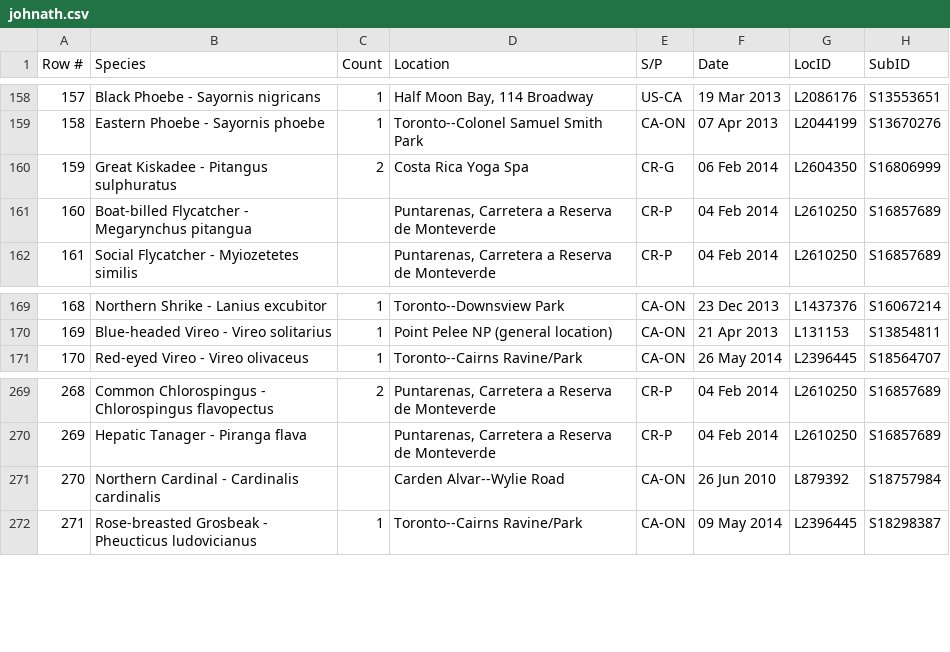
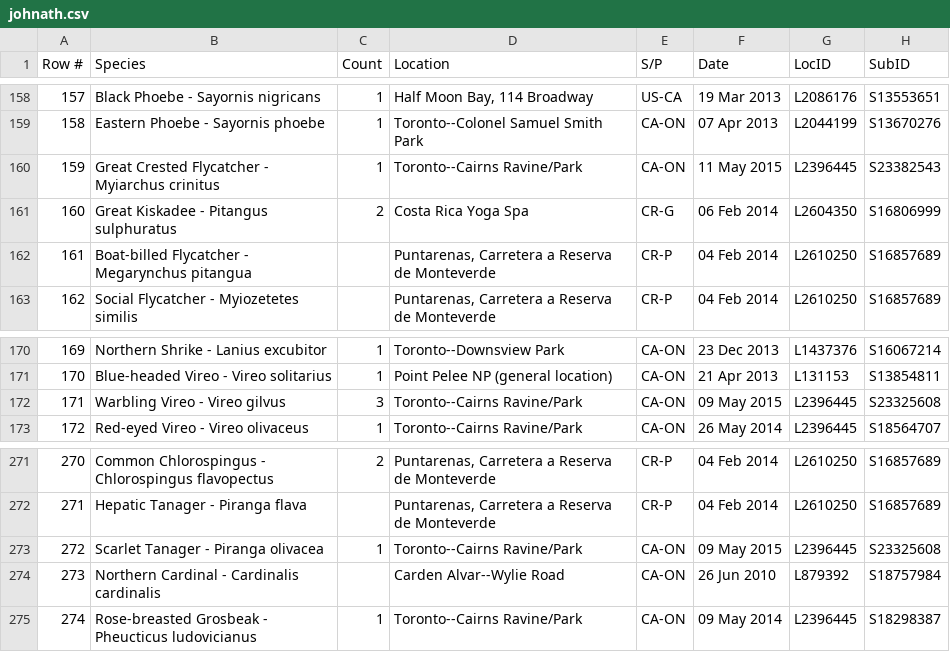
Before and after one commit to johnath/ebird, a CSV file: johnath.csv, drawn as a sheet; only a part is shown, gaps mark what is left out; addresses are those after the commit; the diff names each change by its address in the sheet, - before the commit and + after, or states it on an @@ line.

Commit message:
Scarlet Tanager, GC Flycatcher, Warbling Vireo

```diff
--- a/johnath.csv
+++ b/johnath.csv
+row 160: 159 | Great Crested Flycatcher - Myiarchus crinitus | 1 | Toronto--Cairns Ravine/Park | CA-ON | 11 May 2015 | L2396445 | S23382543
@@ column A (Row #) renumbered from row 161 down @@
+row 172: 171 | Warbling Vireo - Vireo gilvus | 3 | Toronto--Cairns Ravine/Park | CA-ON | 09 May 2015 | L2396445 | S23325608
+row 273: 272 | Scarlet Tanager - Piranga olivacea | 1 | Toronto--Cairns Ravine/Park | CA-ON | 09 May 2015 | L2396445 | S23325608
```
